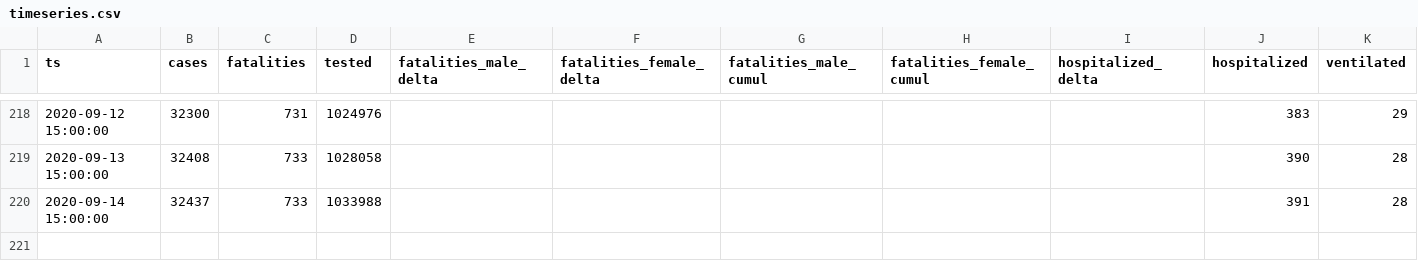
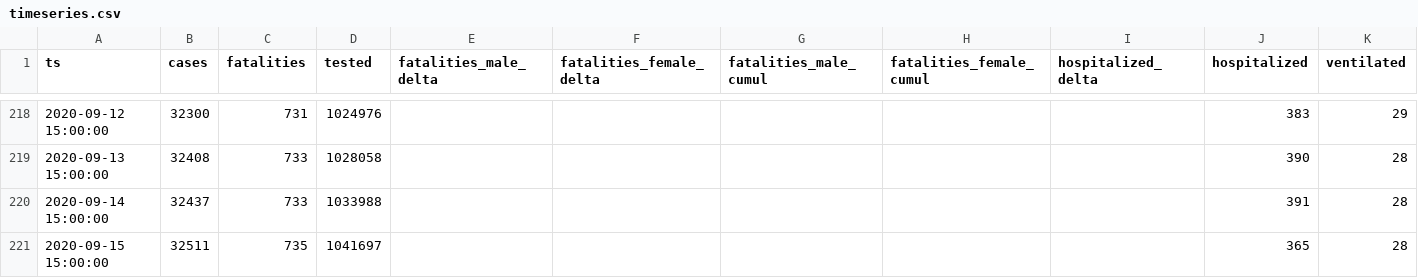
Before and after one commit to aleksandar-jovicic/COVID19-Serbia, a CSV file: timeseries.csv, drawn as a sheet; only a part is shown, gaps mark what is left out; the diff names each change by its address in the sheet, - before the commit and + after, or states it on an @@ line.

Commit message:
Latest situation [2020-09-15]

```diff
--- a/timeseries.csv
+++ b/timeseries.csv
+row 221: 2020-09-15 15:00:00 | 32511 | 735 | 1041697 |  |  |  |  |  | 365 | 28
```
